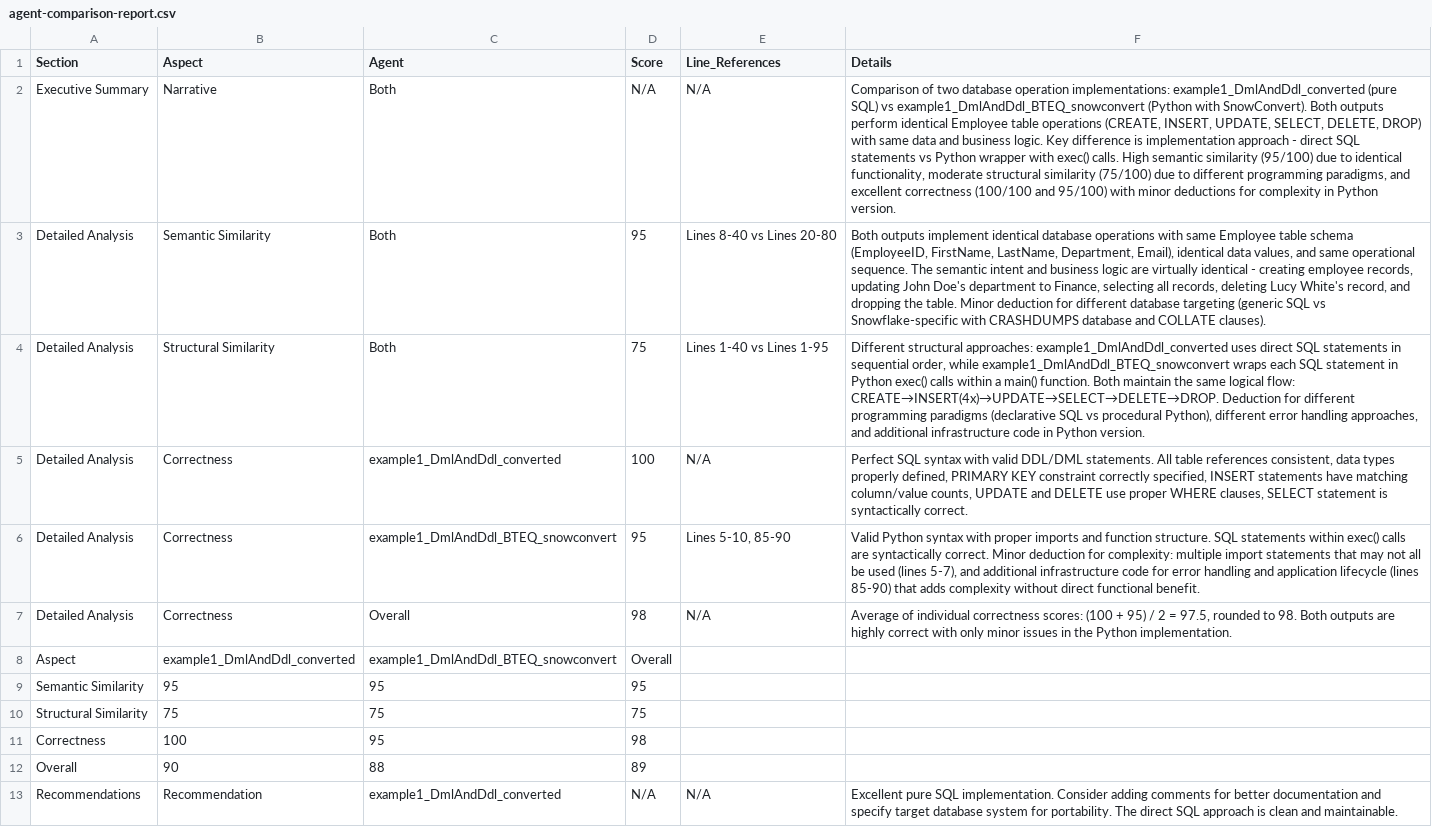
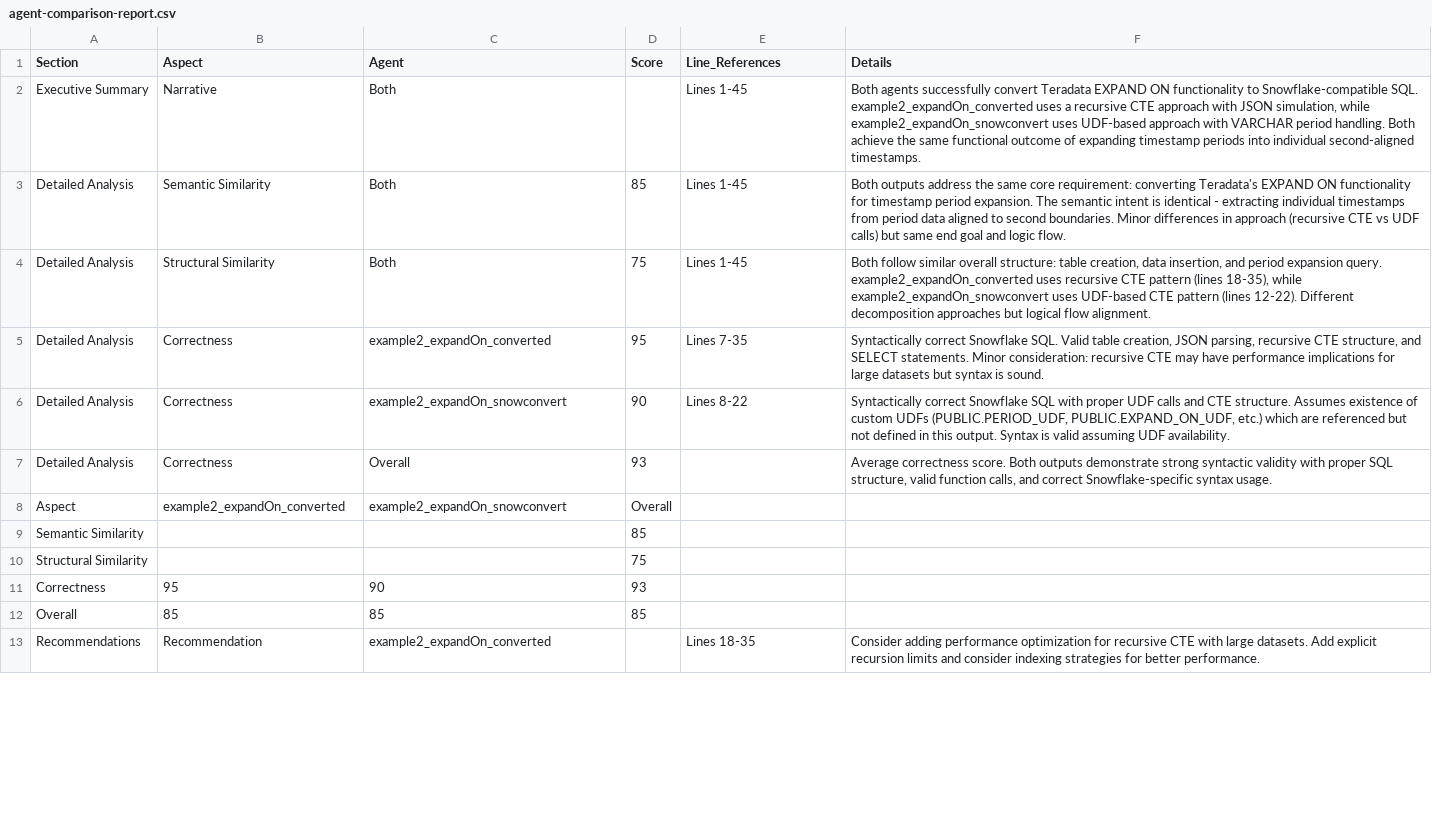
Before and after one commit to Manasakrishna03/output-comparison-repo, a CSV file: comparison-reports/agent-comparison-report.csv, drawn as a sheet; only a part is shown; removed rows and columns are numbered as before the commit, all else as after; the diff covers the shown part only; the diff names each change by its address in the sheet, - before the commit and + after, or states it on an @@ line.

Commit message:
Add or update file: agent-comparison-report.csv

```diff
--- a/comparison-reports/agent-comparison-report.csv
+++ b/comparison-reports/agent-comparison-report.csv
-D2 (Score): N/A
+D2 (Score): (empty)
-E2 (Line_References): N/A
+E2 (Line_References): Lines 1-45
-F2 (Details): Comparison of two database operation implementations: example1_DmlAndDdl_converted (pure SQL) vs example1_DmlAndDdl_BTEQ_snowconvert (Python with SnowConvert). Both outputs perform identical Employee table operations (CREATE, INSERT, UPDATE, SELECT, DELETE, DROP) with same data and business logic. Key difference is implementation approach - direct SQL statements vs Python wrapper with exec() calls. High semantic similarity (95/100) due to identical functionality, moderate structural similarity (75/100) due to different programming paradigms, and excellent correctness (100/100 and 95/100) with minor deductions for complexity in Python version.
+F2 (Details): Both agents successfully convert Teradata EXPAND ON functionality to Snowflake-compatible SQL. example2_expandOn_converted uses a recursive CTE approach with JSON simulation, while example2_expandOn_snowconvert uses UDF-based approach with VARCHAR period handling. Both achieve the same functional outcome of expanding timestamp periods into individual second-aligned timestamps.
-D3 (Score): 95
+D3 (Score): 85
-E3 (Line_References): Lines 8-40 vs Lines 20-80
+E3 (Line_References): Lines 1-45
-F3 (Details): Both outputs implement identical database operations with same Employee table schema (EmployeeID, FirstName, LastName, Department, Email), identical data values, and same operational sequence. The semantic intent and business logic are virtually identical - creating employee records, updating John Doe's department to Finance, selecting all records, deleting Lucy White's record, and dropping the table. Minor deduction for different database targeting (generic SQL vs Snowflake-specific with CRASHDUMPS database and COLLATE clauses).
+F3 (Details): Both outputs address the same core requirement: converting Teradata's EXPAND ON functionality for timestamp period expansion. The semantic intent is identical - extracting individual timestamps from period data aligned to second boundaries. Minor differences in approach (recursive CTE vs UDF calls) but same end goal and logic flow.
-E4 (Line_References): Lines 1-40 vs Lines 1-95
+E4 (Line_References): Lines 1-45
-F4 (Details): Different structural approaches: example1_DmlAndDdl_converted uses direct SQL statements in sequential order, while example1_DmlAndDdl_BTEQ_snowconvert wraps each SQL statement in Python exec() calls within a main() function. Both maintain the same logical flow: CREATE→INSERT(4x)→UPDATE→SELECT→DELETE→DROP. Deduction for different programming paradigms (declarative SQL vs procedural Python), different error handling approaches, and additional infrastructure code in Python version.
+F4 (Details): Both follow similar overall structure: table creation, data insertion, and period expansion query. example2_expandOn_converted uses recursive CTE pattern (lines 18-35), while example2_expandOn_snowconvert uses UDF-based CTE pattern (lines 12-22). Different decomposition approaches but logical flow alignment.
-row 5: Detailed Analysis | Correctness | example1_DmlAndDdl_converted | 100 | N/A | Perfect SQL syntax with valid DDL/DML statements. All table references consistent, data types properly defined, PRIMARY KEY constraint correctly specified, INSERT statements have matching column/value counts, UPDATE and DELETE use proper WHERE clauses, SELECT statement is syntactically correct.
-C5 (Agent): example1_DmlAndDdl_BTEQ_snowconvert
+C5 (Agent): example2_expandOn_converted
-E5 (Line_References): Lines 5-10, 85-90
+E5 (Line_References): Lines 7-35
-F5 (Details): Valid Python syntax with proper imports and function structure. SQL statements within exec() calls are syntactically correct. Minor deduction for complexity: multiple import statements that may not all be used (lines 5-7), and additional infrastructure code for error handling and application lifecycle (lines 85-90) that adds complexity without direct functional benefit.
+F5 (Details): Syntactically correct Snowflake SQL. Valid table creation, JSON parsing, recursive CTE structure, and SELECT statements. Minor consideration: recursive CTE may have performance implications for large datasets but syntax is sound.
+row 6: Detailed Analysis | Correctness | example2_expandOn_snowconvert | 90 | Lines 8-22 | Syntactically correct Snowflake SQL with proper UDF calls and CTE structure. Assumes existence of custom UDFs (PUBLIC.PERIOD_UDF, PUBLIC.EXPAND_ON_UDF, etc.) which are referenced but not defined in this output. Syntax is valid assuming UDF availability.
-D7 (Score): 98
+D7 (Score): 93
-E7 (Line_References): N/A
+E7 (Line_References): (empty)
-F7 (Details): Average of individual correctness scores: (100 + 95) / 2 = 97.5, rounded to 98. Both outputs are highly correct with only minor issues in the Python implementation.
+F7 (Details): Average correctness score. Both outputs demonstrate strong syntactic validity with proper SQL structure, valid function calls, and correct Snowflake-specific syntax usage.
-B8 (Aspect): example1_DmlAndDdl_converted
+B8 (Aspect): example2_expandOn_converted
-C8 (Agent): example1_DmlAndDdl_BTEQ_snowconvert
+C8 (Agent): example2_expandOn_snowconvert
-row 9: Semantic Similarity | 95 | 95 | 95
+row 9: Semantic Similarity |  |  | 85
-B10 (Aspect): 75
+B10 (Aspect): (empty)
-C10 (Agent): 75
+C10 (Agent): (empty)
-row 11: Correctness | 100 | 95 | 98
-row 12: Overall | 90 | 88 | 89
+row 11: Correctness | 95 | 90 | 93
+row 12: Overall | 85 | 85 | 85
-C13 (Agent): example1_DmlAndDdl_converted
+C13 (Agent): example2_expandOn_converted
-D13 (Score): N/A
+D13 (Score): (empty)
-E13 (Line_References): N/A
+E13 (Line_References): Lines 18-35
-F13 (Details): Excellent pure SQL implementation. Consider adding comments for better documentation and specify target database system for portability. The direct SQL approach is clean and maintainable.
+F13 (Details): Consider adding performance optimization for recursive CTE with large datasets. Add explicit recursion limits and consider indexing strategies for better performance.
```
Also changed, not shown: 7 edited cells elsewhere in this file.
